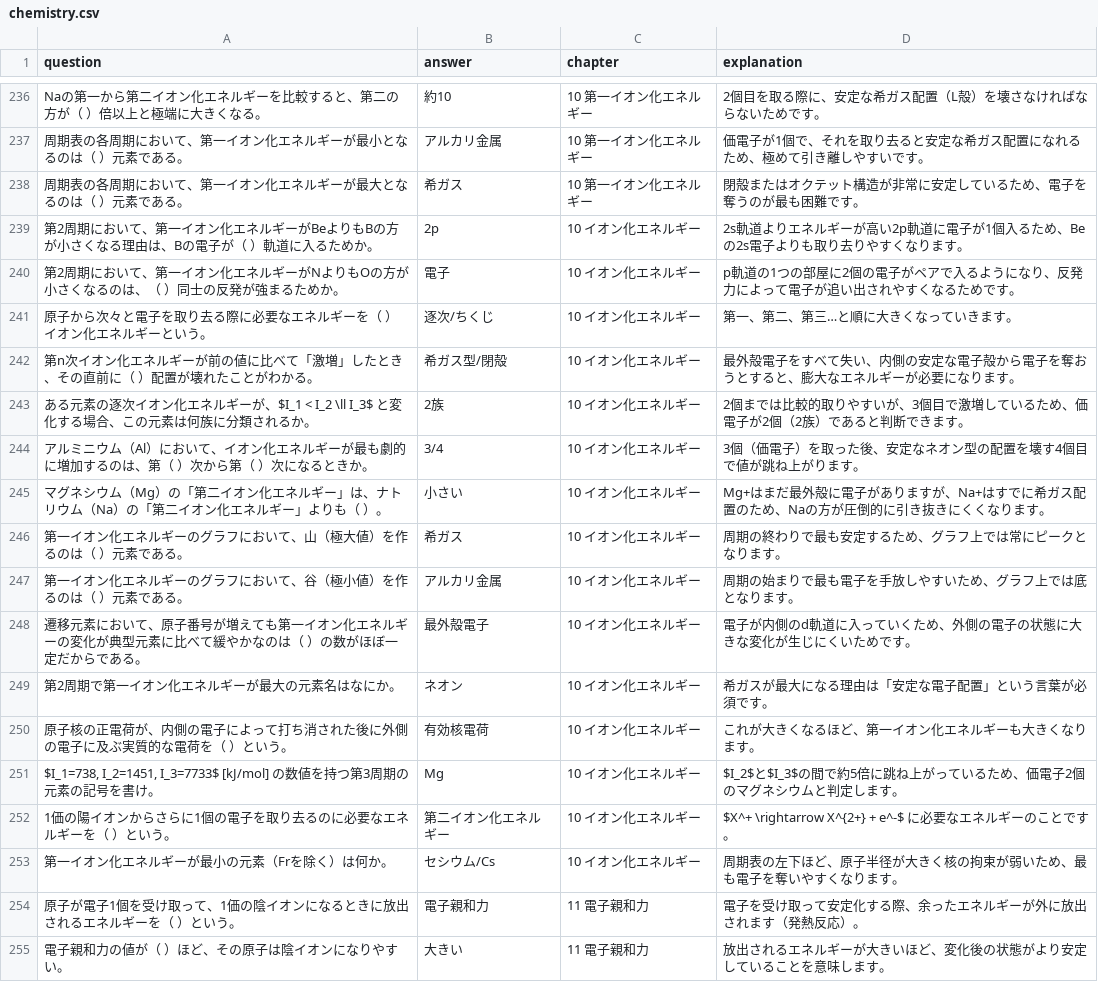
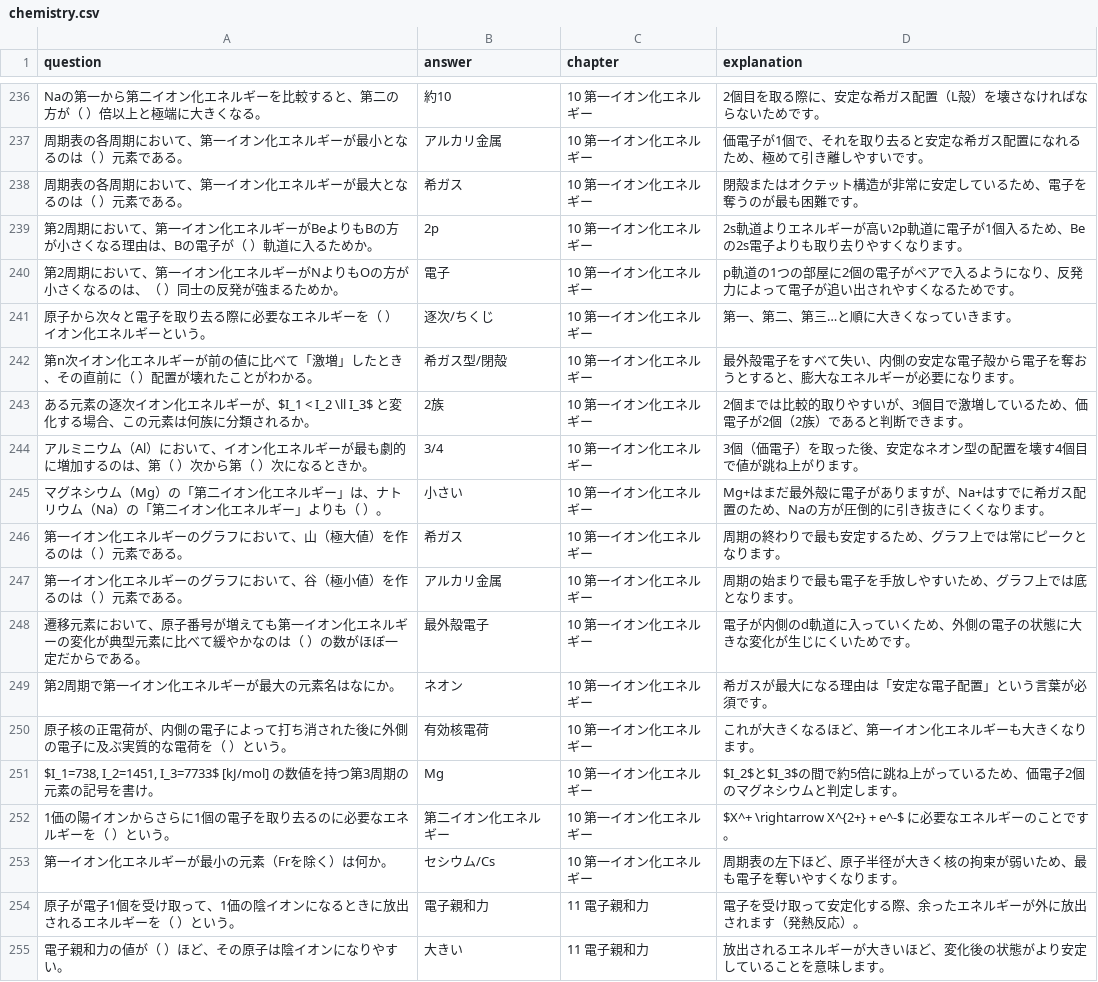
Before and after one commit to toppatayouhei-debug/science-study-app, a CSV file: chemistry.csv, drawn as a sheet; only a part is shown, gaps mark what is left out.

Commit message:
Add files via upload

```diff
--- a/chemistry.csv
+++ b/chemistry.csv
@@ -238,17 +238,17 @@ Naの第一から第二イオン化エネルギーを比較すると、第二の
 周期表の各周期において、第一イオン化エネルギーが最大となるのは（ ）元素である。,希ガス,10 第一イオン化エネルギー,閉殻またはオクテット構造が非常に安定しているため、電子を奪うのが最も困難です。
-第2周期において、第一イオン化エネルギーがBeよりもBの方が小さくなる理由は、Bの電子が（ ）軌道に入るためか。,2p,10 イオン化エネルギー,2s軌道よりエネルギーが高い2p軌道に電子が1個入るため、Beの2s電子よりも取り去りやすくなります。
-第2周期において、第一イオン化エネルギーがNよりもOの方が小さくなるのは、（ ）同士の反発が強まるためか。,電子,10 イオン化エネルギー,p軌道の1つの部屋に2個の電子がペアで入るようになり、反発力によって電子が追い出されやすくなるためです。
-原子から次々と電子を取り去る際に必要なエネルギーを（ ）イオン化エネルギーという。,逐次/ちくじ,10 イオン化エネルギー,第一、第二、第三…と順に大きくなっていきます。
-第n次イオン化エネルギーが前の値に比べて「激増」したとき、その直前に（ ）配置が壊れたことがわかる。,希ガス型/閉殻,10 イオン化エネルギー,最外殻電子をすべて失い、内側の安定な電子殻から電子を奪おうとすると、膨大なエネルギーが必要になります。
-ある元素の逐次イオン化エネルギーが、$I_1 < I_2 \ll I_3$ と変化する場合、この元素は何族に分類されるか。,2族,10 イオン化エネルギー,2個までは比較的取りやすいが、3個目で激増しているため、価電子が2個（2族）であると判断できます。
-アルミニウム（Al）において、イオン化エネルギーが最も劇的に増加するのは、第（ ）次から第（ ）次になるときか。,3/4,10 イオン化エネルギー,3個（価電子）を取った後、安定なネオン型の配置を壊す4個目で値が跳ね上がります。
-マグネシウム（Mg）の「第二イオン化エネルギー」は、ナトリウム（Na）の「第二イオン化エネルギー」よりも（ ）。,小さい,10 イオン化エネルギー,Mg+はまだ最外殻に電子がありますが、Na+はすでに希ガス配置のため、Naの方が圧倒的に引き抜きにくくなります。
-第一イオン化エネルギーのグラフにおいて、山（極大値）を作るのは（ ）元素である。,希ガス,10 イオン化エネルギー,周期の終わりで最も安定するため、グラフ上では常にピークとなります。
-第一イオン化エネルギーのグラフにおいて、谷（極小値）を作るのは（ ）元素である。,アルカリ金属,10 イオン化エネルギー,周期の始まりで最も電子を手放しやすいため、グラフ上では底となります。
-遷移元素において、原子番号が増えても第一イオン化エネルギーの変化が典型元素に比べて緩やかなのは（ ）の数がほぼ一定だからである。,最外殻電子,10 イオン化エネルギー,電子が内側のd軌道に入っていくため、外側の電子の状態に大きな変化が生じにくいためです。
-第2周期で第一イオン化エネルギーが最大の元素名はなにか。,ネオン,10 イオン化エネルギー,希ガスが最大になる理由は「安定な電子配置」という言葉が必須です。
-原子核の正電荷が、内側の電子によって打ち消された後に外側の電子に及ぶ実質的な電荷を（ ）という。,有効核電荷,10 イオン化エネルギー,これが大きくなるほど、第一イオン化エネルギーも大きくなります。
-"$I_1=738, I_2=1451, I_3=7733$ [kJ/mol] の数値を持つ第3周期の元素の記号を書け。",Mg,10 イオン化エネルギー,$I_2$と$I_3$の間で約5倍に跳ね上がっているため、価電子2個のマグネシウムと判定します。
-1価の陽イオンからさらに1個の電子を取り去るのに必要なエネルギーを（ ）という。,第二イオン化エネルギー,10 イオン化エネルギー,$X^+ \rightarrow X^{2+} + e^-$ に必要なエネルギーのことです。
-第一イオン化エネルギーが最小の元素（Frを除く）は何か。,セシウム/Cs,10 イオン化エネルギー,周期表の左下ほど、原子半径が大きく核の拘束が弱いため、最も電子を奪いやすくなります。
+第2周期において、第一イオン化エネルギーがBeよりもBの方が小さくなる理由は、Bの電子が（ ）軌道に入るためか。,2p,10 第一イオン化エネルギー,2s軌道よりエネルギーが高い2p軌道に電子が1個入るため、Beの2s電子よりも取り去りやすくなります。
+第2周期において、第一イオン化エネルギーがNよりもOの方が小さくなるのは、（ ）同士の反発が強まるためか。,電子,10 第一イオン化エネルギー,p軌道の1つの部屋に2個の電子がペアで入るようになり、反発力によって電子が追い出されやすくなるためです。
+原子から次々と電子を取り去る際に必要なエネルギーを（ ）イオン化エネルギーという。,逐次/ちくじ,10 第一イオン化エネルギー,第一、第二、第三…と順に大きくなっていきます。
+第n次イオン化エネルギーが前の値に比べて「激増」したとき、その直前に（ ）配置が壊れたことがわかる。,希ガス型/閉殻,10 第一イオン化エネルギー,最外殻電子をすべて失い、内側の安定な電子殻から電子を奪おうとすると、膨大なエネルギーが必要になります。
+ある元素の逐次イオン化エネルギーが、$I_1 < I_2 \ll I_3$ と変化する場合、この元素は何族に分類されるか。,2族,10 第一イオン化エネルギー,2個までは比較的取りやすいが、3個目で激増しているため、価電子が2個（2族）であると判断できます。
+アルミニウム（Al）において、イオン化エネルギーが最も劇的に増加するのは、第（ ）次から第（ ）次になるときか。,3/4,10 第一イオン化エネルギー,3個（価電子）を取った後、安定なネオン型の配置を壊す4個目で値が跳ね上がります。
+マグネシウム（Mg）の「第二イオン化エネルギー」は、ナトリウム（Na）の「第二イオン化エネルギー」よりも（ ）。,小さい,10 第一イオン化エネルギー,Mg+はまだ最外殻に電子がありますが、Na+はすでに希ガス配置のため、Naの方が圧倒的に引き抜きにくくなります。
+第一イオン化エネルギーのグラフにおいて、山（極大値）を作るのは（ ）元素である。,希ガス,10 第一イオン化エネルギー,周期の終わりで最も安定するため、グラフ上では常にピークとなります。
+第一イオン化エネルギーのグラフにおいて、谷（極小値）を作るのは（ ）元素である。,アルカリ金属,10 第一イオン化エネルギー,周期の始まりで最も電子を手放しやすいため、グラフ上では底となります。
+遷移元素において、原子番号が増えても第一イオン化エネルギーの変化が典型元素に比べて緩やかなのは（ ）の数がほぼ一定だからである。,最外殻電子,10 第一イオン化エネルギー,電子が内側のd軌道に入っていくため、外側の電子の状態に大きな変化が生じにくいためです。
+第2周期で第一イオン化エネルギーが最大の元素名はなにか。,ネオン,10 第一イオン化エネルギー,希ガスが最大になる理由は「安定な電子配置」という言葉が必須です。
+原子核の正電荷が、内側の電子によって打ち消された後に外側の電子に及ぶ実質的な電荷を（ ）という。,有効核電荷,10 第一イオン化エネルギー,これが大きくなるほど、第一イオン化エネルギーも大きくなります。
+"$I_1=738, I_2=1451, I_3=7733$ [kJ/mol] の数値を持つ第3周期の元素の記号を書け。",Mg,10 第一イオン化エネルギー,$I_2$と$I_3$の間で約5倍に跳ね上がっているため、価電子2個のマグネシウムと判定します。
+1価の陽イオンからさらに1個の電子を取り去るのに必要なエネルギーを（ ）という。,第二イオン化エネルギー,10 第一イオン化エネルギー,$X^+ \rightarrow X^{2+} + e^-$ に必要なエネルギーのことです。
+第一イオン化エネルギーが最小の元素（Frを除く）は何か。,セシウム/Cs,10 第一イオン化エネルギー,周期表の左下ほど、原子半径が大きく核の拘束が弱いため、最も電子を奪いやすくなります。
 原子が電子1個を受け取って、1価の陰イオンになるときに放出されるエネルギーを（ ）という。,電子親和力,11 電子親和力,電子を受け取って安定化する際、余ったエネルギーが外に放出されます（発熱反応）。
```
